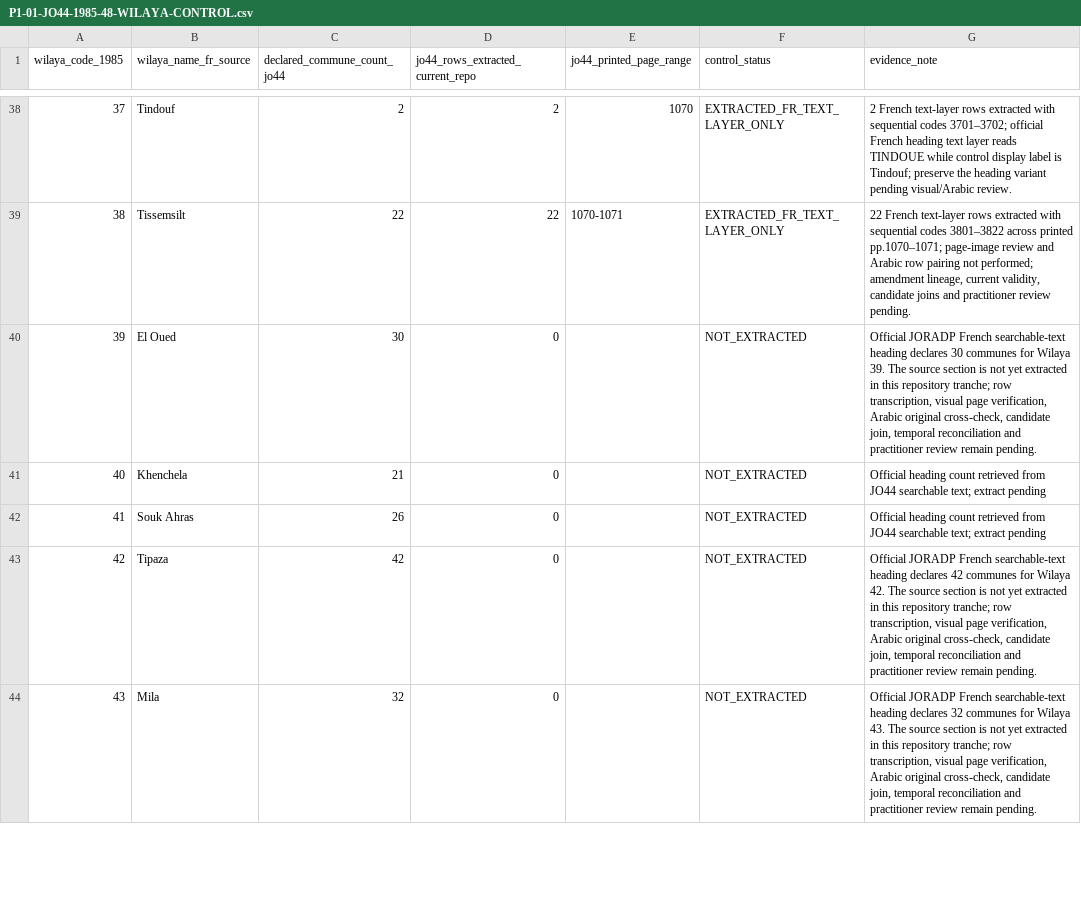
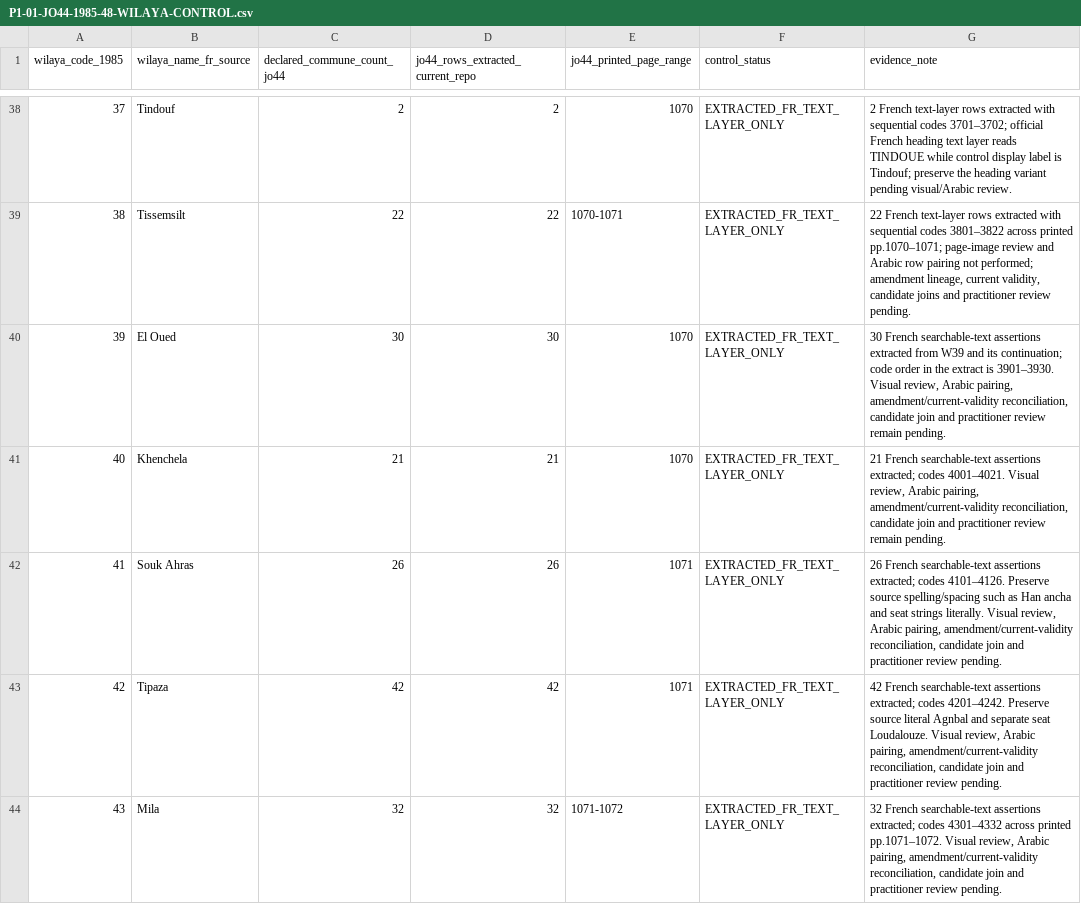
Before and after one commit to younestech31/PROMO-GEST, a CSV file: docs/reference-data/P1-01-JO44-1985-48-WILAYA-CONTROL.csv, drawn as a sheet; only a part is shown, gaps mark what is left out; the diff covers the shown part only; the diff names each change by its address in the sheet, - before the commit and + after, or states it on an @@ line.

Commit message:
Complete JO44 historical extract coverage and strengthen validation (#134)
Complete the 48-section JO44/1985 French searchable-text workpaper coverage, preserve historical source assertions and W36 anomaly, correct the W07 SHA-256 control value, and validate source-control URLs and checksums in CI.

This is structural historical-source evidence only. It does not approve current commune identities, Arabic pairing, effective dates, legal lineage, practitioner review, or database import. No application/runtime/schema/database changes.

```diff
--- a/docs/reference-data/P1-01-JO44-1985-48-WILAYA-CONTROL.csv
+++ b/docs/reference-data/P1-01-JO44-1985-48-WILAYA-CONTROL.csv
-D40 (jo44_rows_extracted_current_repo): 0
+D40 (jo44_rows_extracted_current_repo): 30
-E40:E41 (jo44_printed_page_range): (empty)
+E40:E41 (jo44_printed_page_range): 1070
-F40:F44 (control_status): NOT_EXTRACTED
+F40:F44 (control_status): EXTRACTED_FR_TEXT_LAYER_ONLY
-G40 (evidence_note): Official JORADP French searchable-text heading declares 30 communes for Wilaya 39. The source section is not yet extracted in this repository tranche; row transcription, visual page verification, Arabic original cross-check, candidate join, temporal reconciliation and practitioner…
+G40 (evidence_note): 30 French searchable-text assertions extracted from W39 and its continuation; code order in the extract is 3901–3930. Visual review, Arabic pairing, amendment/current-validity reconciliation, candidate join and practitioner…
-D41 (jo44_rows_extracted_current_repo): 0
+D41 (jo44_rows_extracted_current_repo): 21
-G41 (evidence_note): Official heading count retrieved from JO44 searchable text; extract pending
+G41 (evidence_note): 21 French searchable-text assertions extracted; codes 4001–4021. Visual review, Arabic pairing, amendment/current-validity reconciliation, candidate join and practitioner review remain pending.
-D42 (jo44_rows_extracted_current_repo): 0
+D42 (jo44_rows_extracted_current_repo): 26
-E42:E43 (jo44_printed_page_range): (empty)
+E42:E43 (jo44_printed_page_range): 1071
-G42 (evidence_note): Official heading count retrieved from JO44 searchable text; extract pending
+G42 (evidence_note): 26 French searchable-text assertions extracted; codes 4101–4126. Preserve source spelling/spacing such as Han ancha and seat strings literally. Visual review, Arabic pairing, amendment/current-validity reconciliation, candidate join and practitioner review pending.
-D43 (jo44_rows_extracted_current_repo): 0
+D43 (jo44_rows_extracted_current_repo): 42
-G43 (evidence_note): Official JORADP French searchable-text heading declares 42 communes for Wilaya 42. The source section is not yet extracted in this repository tranche; row transcription, visual page verification, Arabic original cross-check, candidate join, temporal reconciliation and practitioner review remain pending.
+G43 (evidence_note): 42 French searchable-text assertions extracted; codes 4201–4242. Preserve source literal Agnbal and separate seat Loudalouze. Visual review, Arabic pairing, amendment/current-validity reconciliation, candidate join and practitioner review pending.
-D44 (jo44_rows_extracted_current_repo): 0
+D44 (jo44_rows_extracted_current_repo): 32
-E44 (jo44_printed_page_range): (empty)
+E44 (jo44_printed_page_range): 1071-1072
-G44 (evidence_note): Official JORADP French searchable-text heading declares 32 communes for Wilaya 43. The source section is not yet extracted in this repository tranche; row transcription, visual page verification, Arabic original cross-check, candidate join, temporal reconciliation and practitioner review remain pending.
+G44 (evidence_note): 32 French searchable-text assertions extracted; codes 4301–4332 across printed pp.1071–1072. Visual review, Arabic pairing, amendment/current-validity reconciliation, candidate join and practitioner review pending.
```
Also changed, not shown: 13 edited cells elsewhere in this file, 30 other files.
